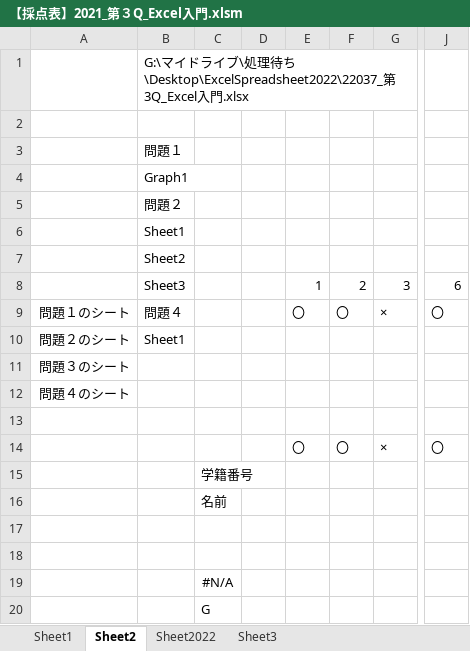
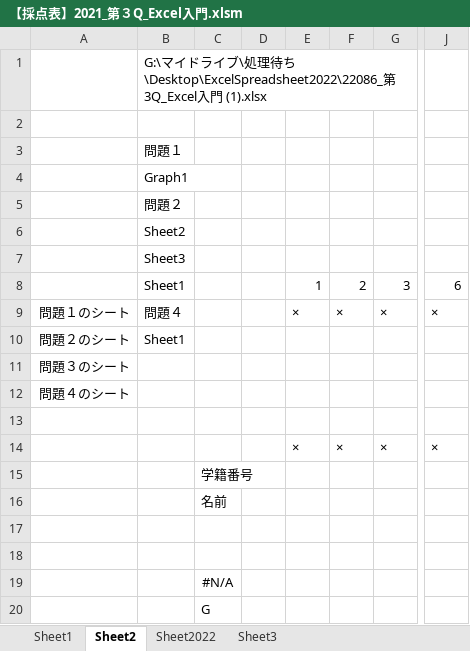
Before and after one commit to yuedackg/ExcelSpreadsheet2022, an Excel workbook: 【採点表】2021_第３Q_Excel入門.xlsm, sheet Sheet2, drawn as a sheet; only a part is shown, gaps mark what is left out; values as stored, in another font and other column widths than the file's, no borders; charts and pictures not drawn; removed rows and columns are numbered as before the commit, all else as after; rows hold the shown columns only; the diff names each change by its address in the sheet, - before the commit and + after, or states it on an @@ line.

```diff
--- a/【採点表】2021_第３Q_Excel入門.xlsm (sheet Sheet2)
+++ b/【採点表】2021_第３Q_Excel入門.xlsm (sheet Sheet2)
-B1: …待ち\Desktop\ExcelSpreadsheet2022\22037_第3Q_Excel入門.xlsx
+B1: …待ち\Desktop\ExcelSpreadsheet2022\22086_第3Q_Excel入門 (1).xlsx
-row 6:  | Sheet1
+row 7:  | Sheet3
-B8: Sheet3
+B8: Sheet1
-E9: 〇
+E9: ×
-F9: 〇
+F9: ×
-J9: 〇
+J9: ×
-E14: 〇
+E14: ×
-F14: 〇
+F14: ×
-J14: 〇
+J14: ×
```
Also changed, not shown: sheet Sheet2022, sheet Sheet3.
